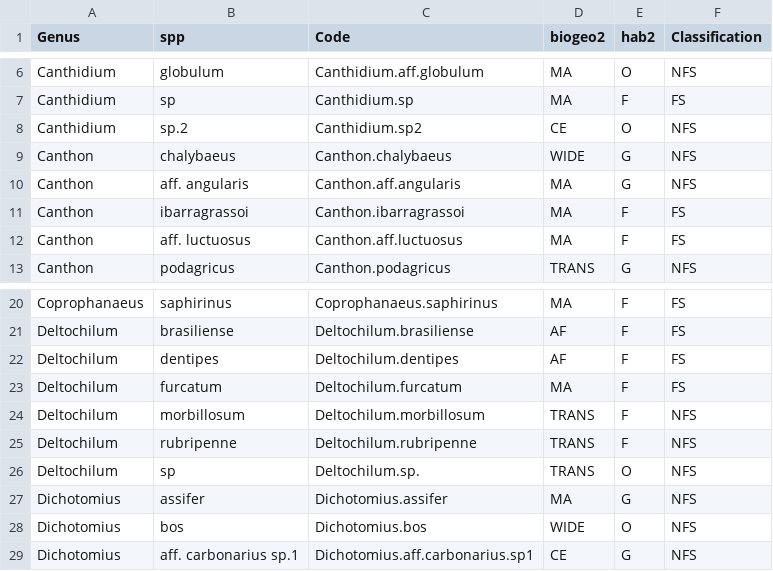
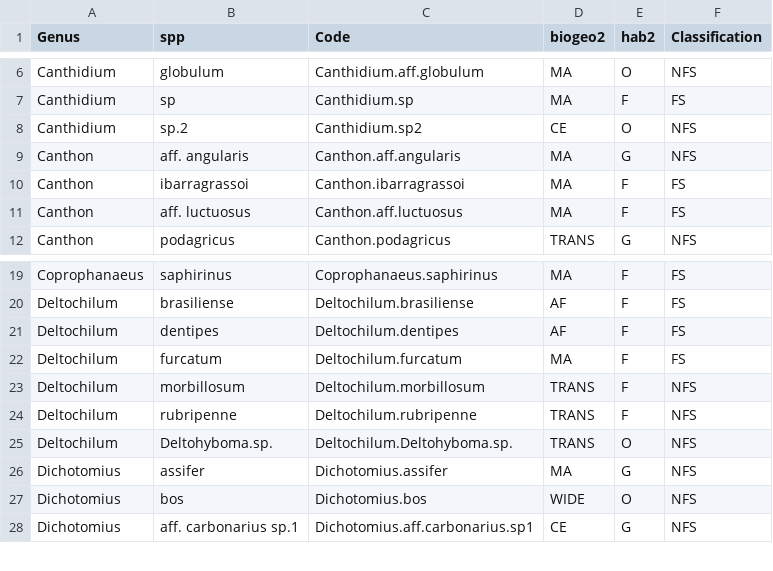
Before and after one commit to barretoju/Landscape_Diversity_DungBeetles, a CSV file: datasets/2022nov_spp_trait_revFB.csv, drawn as a sheet; only a part is shown, gaps mark what is left out.

```diff
--- a/datasets/2022nov_spp_trait_revFB.csv
+++ b/datasets/2022nov_spp_trait_revFB.csv
@@ -8,3 +8,2 @@ Canthidium;sp;Canthidium.sp;MA;F;FS
 Canthidium;sp.2;Canthidium.sp2;CE;O;NFS
-Canthon;chalybaeus;Canthon.chalybaeus;WIDE;G;NFS
 Canthon;aff. angularis;Canthon.aff.angularis;MA;G;NFS
@@ -25,3 +24,3 @@ Deltochilum;morbillosum;Deltochilum.morbillosum;TRANS;F;NFS
 Deltochilum;rubripenne;Deltochilum.rubripenne;TRANS;F;NFS
-Deltochilum;sp;Deltochilum.sp.;TRANS;O;NFS
+Deltochilum;Deltohyboma.sp.;Deltochilum.Deltohyboma.sp.;TRANS;O;NFS
 Dichotomius;assifer;Dichotomius.assifer;MA;G;NFS
```
Also changed, not shown: datasets/beetles_biodiversity.csv, datasets/perc_fc_JB.csv, 42 other files.
